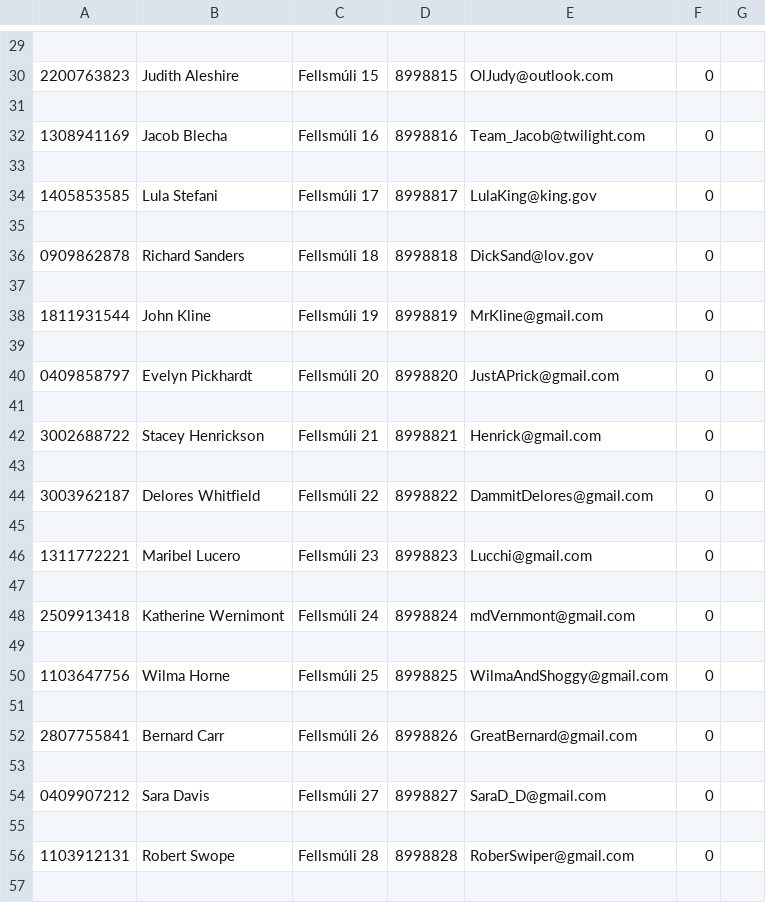
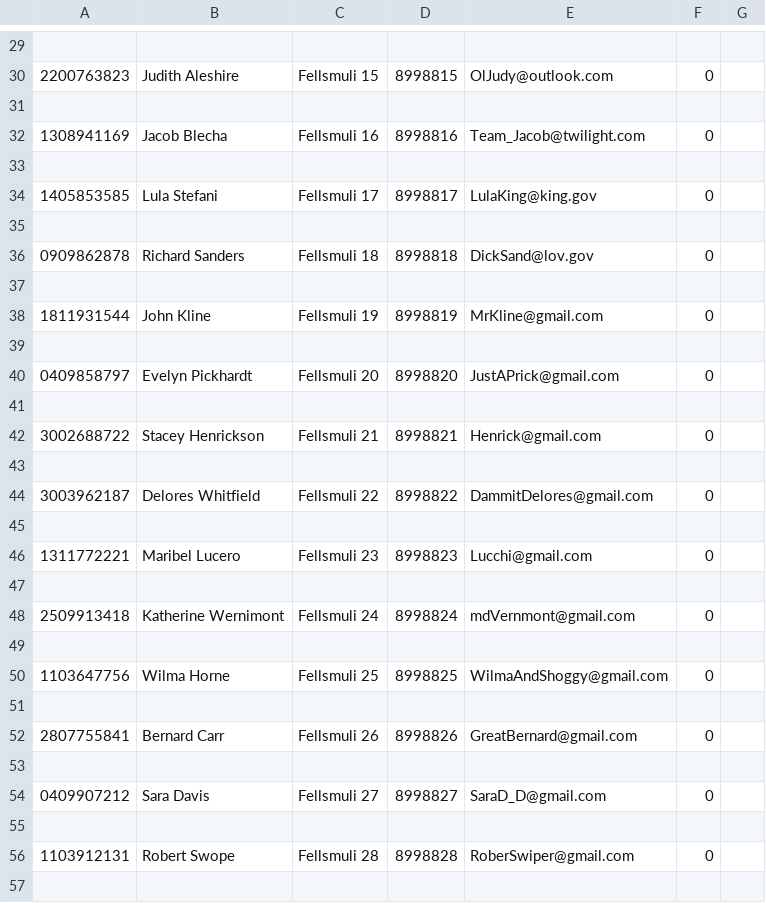
Before and after one commit to eysta00/Group53, a CSV file: Data/EmployeeData.csv, drawn as a sheet; only a part is shown, gaps mark what is left out; the diff covers the shown part only.

```diff
--- a/Data/EmployeeData.csv
+++ b/Data/EmployeeData.csv
@@ -29,29 +29,29 @@
 
-2200763823,Judith Aleshire,Fellsmúli 15,8998815,OlJudy@outlook.com,0,
+2200763823,Judith Aleshire,Fellsmuli 15,8998815,OlJudy@outlook.com,0,
 
-1308941169,Jacob Blecha,Fellsmúli 16,8998816,Team_Jacob@twilight.com,0,
+1308941169,Jacob Blecha,Fellsmuli 16,8998816,Team_Jacob@twilight.com,0,
 
-1405853585,Lula Stefani,Fellsmúli 17,8998817,LulaKing@king.gov,0,
+1405853585,Lula Stefani,Fellsmuli 17,8998817,LulaKing@king.gov,0,
 
-0909862878,Richard Sanders,Fellsmúli 18,8998818,DickSand@lov.gov,0,
+0909862878,Richard Sanders,Fellsmuli 18,8998818,DickSand@lov.gov,0,
 
-1811931544,John Kline,Fellsmúli 19,8998819,MrKline@gmail.com,0,
+1811931544,John Kline,Fellsmuli 19,8998819,MrKline@gmail.com,0,
 
-0409858797,Evelyn Pickhardt,Fellsmúli 20,8998820,JustAPrick@gmail.com,0,
+0409858797,Evelyn Pickhardt,Fellsmuli 20,8998820,JustAPrick@gmail.com,0,
 
-3002688722,Stacey Henrickson,Fellsmúli 21,8998821,Henrick@gmail.com,0,
+3002688722,Stacey Henrickson,Fellsmuli 21,8998821,Henrick@gmail.com,0,
 
-3003962187,Delores Whitfield,Fellsmúli 22,8998822,DammitDelores@gmail.com,0,
+3003962187,Delores Whitfield,Fellsmuli 22,8998822,DammitDelores@gmail.com,0,
 
-1311772221,Maribel Lucero,Fellsmúli 23,8998823,Lucchi@gmail.com,0,
+1311772221,Maribel Lucero,Fellsmuli 23,8998823,Lucchi@gmail.com,0,
 
-2509913418,Katherine Wernimont,Fellsmúli 24,8998824,mdVernmont@gmail.com,0,
+2509913418,Katherine Wernimont,Fellsmuli 24,8998824,mdVernmont@gmail.com,0,
 
-1103647756,Wilma Horne,Fellsmúli 25,8998825,WilmaAndShoggy@gmail.com,0,
+1103647756,Wilma Horne,Fellsmuli 25,8998825,WilmaAndShoggy@gmail.com,0,
 
-2807755841,Bernard Carr,Fellsmúli 26,8998826,GreatBernard@gmail.com,0,
+2807755841,Bernard Carr,Fellsmuli 26,8998826,GreatBernard@gmail.com,0,
 
-0409907212,Sara Davis,Fellsmúli 27,8998827,SaraD_D@gmail.com,0,
+0409907212,Sara Davis,Fellsmuli 27,8998827,SaraD_D@gmail.com,0,
 
-1103912131,Robert Swope,Fellsmúli 28,8998828,RoberSwiper@gmail.com,0,
+1103912131,Robert Swope,Fellsmuli 28,8998828,RoberSwiper@gmail.com,0,
 
```
Also changed, not shown: 2 added rows and 21 edited cells elsewhere in this file.
